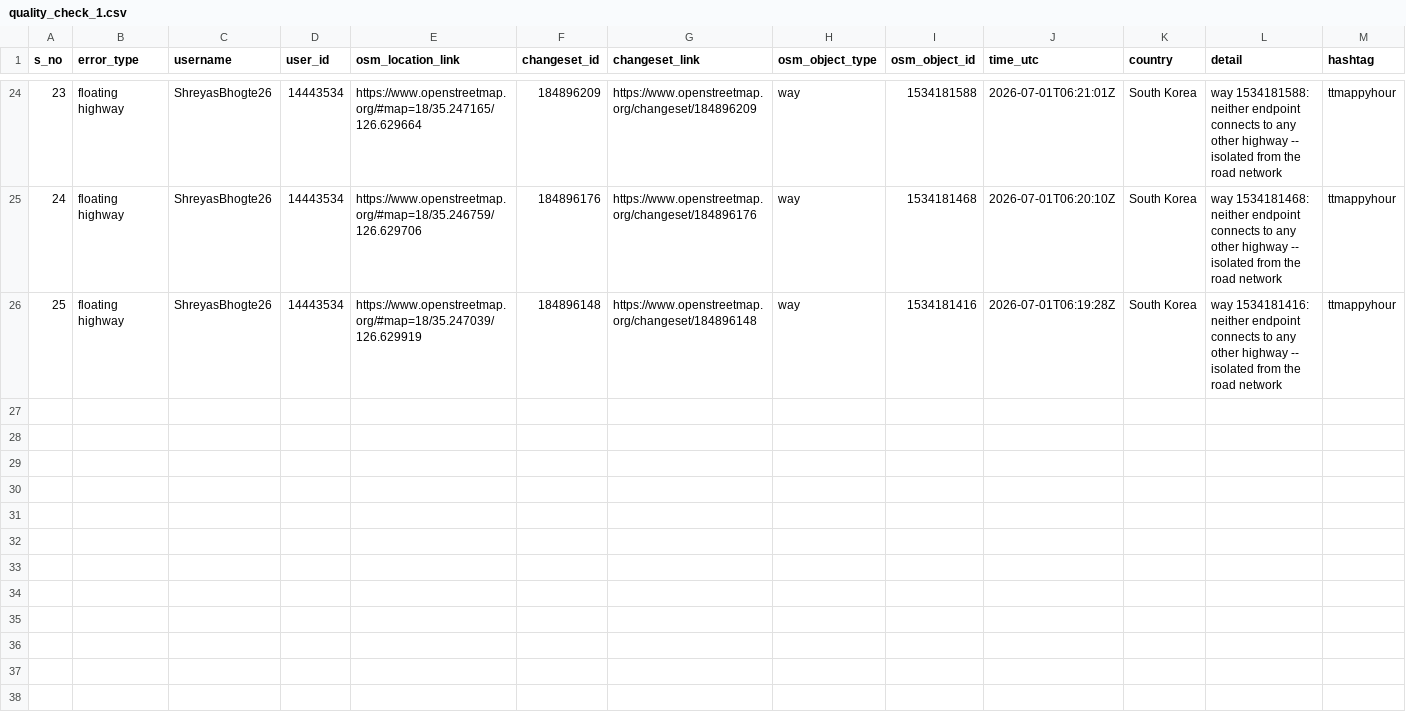
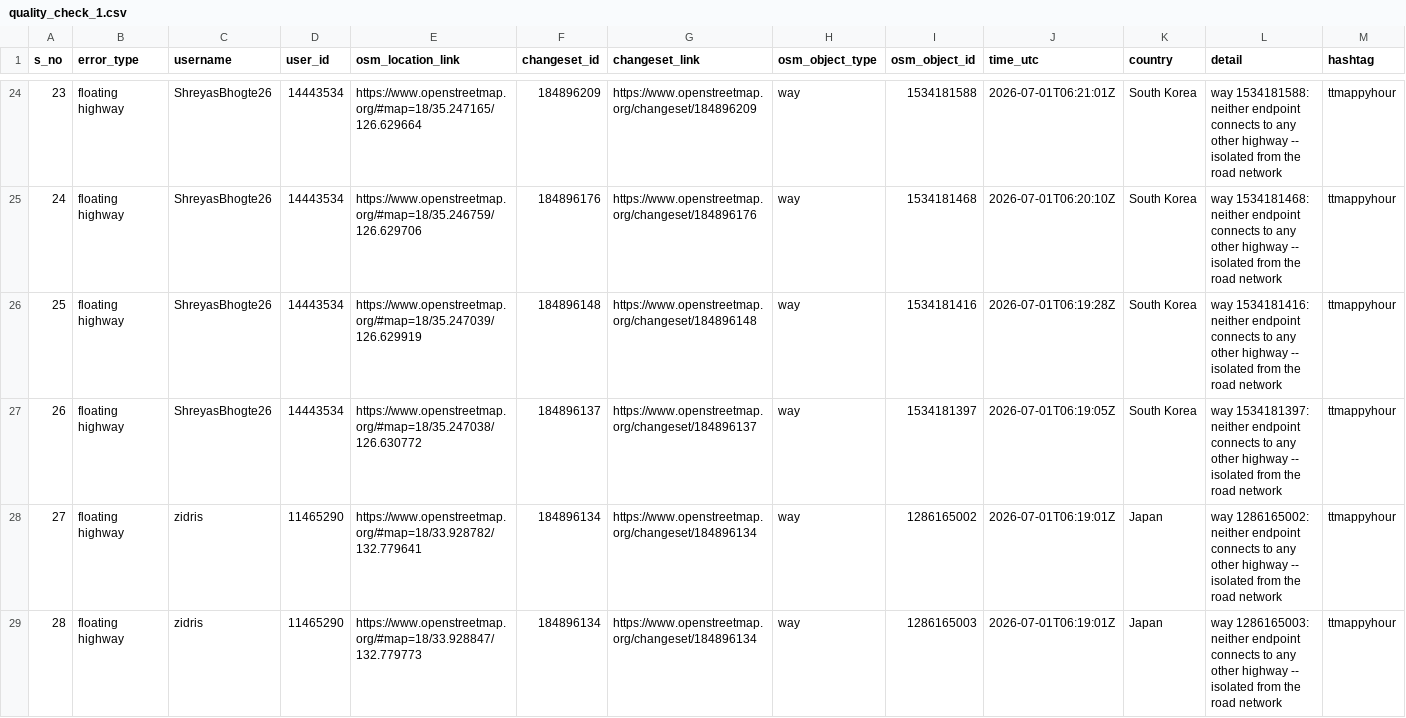
Before and after one commit to KingVik-Planet/OSM_QC_ttmappyhour, a CSV file: data/quality_check_1.csv, drawn as a sheet; only a part is shown, gaps mark what is left out; the diff names each change by its address in the sheet, - before the commit and + after, or states it on an @@ line.

```diff
--- a/data/quality_check_1.csv
+++ b/data/quality_check_1.csv
+row 27: 26 | floating highway | ShreyasBhogte26 | 14443534 | https://www.openstreetmap.org/#map=18/35.247038/126.630772 | 184896137 | https://www.openstreetmap.org/changeset/184896137 | way | 1534181397 | 2026-07-01T06:19:05Z | South Korea | way 1534181397: neither endpoint connects to any other highway -- isolated from the road network | ttmappyhour
+row 28: 27 | floating highway | zidris | 11465290 | https://www.openstreetmap.org/#map=18/33.928782/132.779641 | 184896134 | https://www.openstreetmap.org/changeset/184896134 | way | 1286165002 | 2026-07-01T06:19:01Z | Japan | way 1286165002: neither endpoint connects to any other highway -- isolated from the road network | ttmappyhour
+row 29: 28 | floating highway | zidris | 11465290 | https://www.openstreetmap.org/#map=18/33.928847/132.779773 | 184896134 | https://www.openstreetmap.org/changeset/184896134 | way | 1286165003 | 2026-07-01T06:19:01Z | Japan | way 1286165003: neither endpoint connects to any other highway -- isolated from the road network | ttmappyhour
```
Also changed, not shown: 3 other files.
